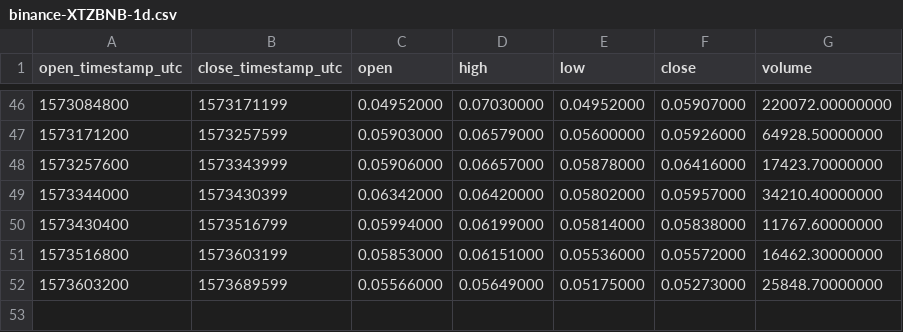
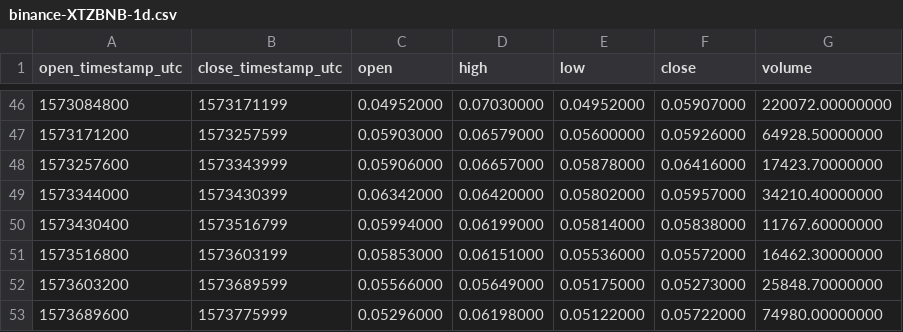
Before and after one commit to cryptobigbro/binance-XTZBNB, a CSV file: binance-XTZBNB-1d.csv, drawn as a sheet; only a part is shown, gaps mark what is left out.

```diff
--- a/binance-XTZBNB-1d.csv
+++ b/binance-XTZBNB-1d.csv
@@ -52 +52,2 @@ open_timestamp_utc,close_timestamp_utc,open,high,low,close,volume
 1573603200,1573689599,0.05566000,0.05649000,0.05175000,0.05273000,25848.70000000
+1573689600,1573775999,0.05296000,0.06198000,0.05122000,0.05722000,74980.00000000
```
Also changed, not shown: binance-XTZBNB-1h.csv.
